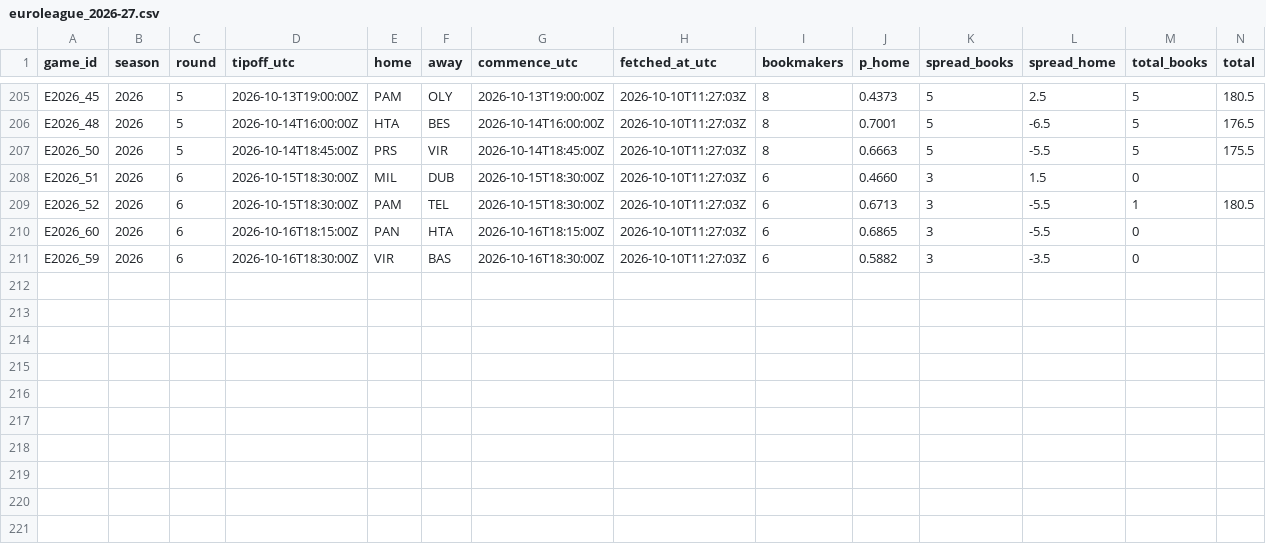
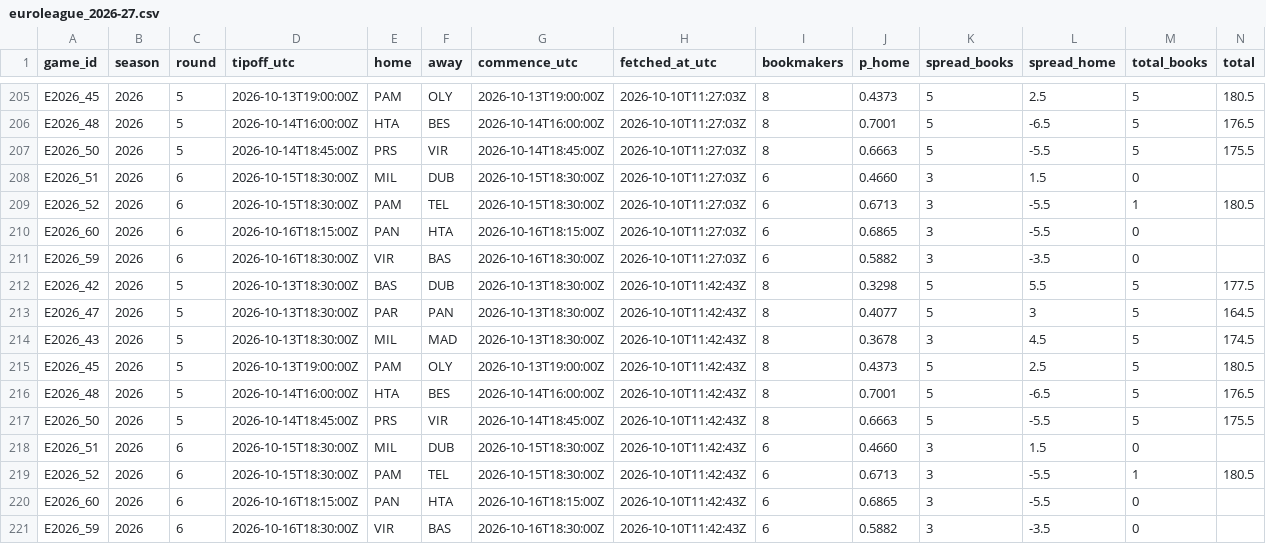
Before and after one commit to straf10/EuroHoops-Analytics, a CSV file: odds/euroleague_2026-27.csv, drawn as a sheet; only a part is shown, gaps mark what is left out.

```diff
--- a/odds/euroleague_2026-27.csv
+++ b/odds/euroleague_2026-27.csv
@@ -211 +211,11 @@ E2026_60,2026,6,2026-10-16T18:15:00Z,PAN,HTA,2026-10-16T18:15:00Z,2026-10-10T11:
 E2026_59,2026,6,2026-10-16T18:30:00Z,VIR,BAS,2026-10-16T18:30:00Z,2026-10-10T11:27:03Z,6,0.5882,3,-3.5,0,
+E2026_42,2026,5,2026-10-13T18:30:00Z,BAS,DUB,2026-10-13T18:30:00Z,2026-10-10T11:42:43Z,8,0.3298,5,5.5,5,177.5
+E2026_47,2026,5,2026-10-13T18:30:00Z,PAR,PAN,2026-10-13T18:30:00Z,2026-10-10T11:42:43Z,8,0.4077,5,3,5,164.5
+E2026_43,2026,5,2026-10-13T18:30:00Z,MIL,MAD,2026-10-13T18:30:00Z,2026-10-10T11:42:43Z,8,0.3678,3,4.5,5,174.5
+E2026_45,2026,5,2026-10-13T19:00:00Z,PAM,OLY,2026-10-13T19:00:00Z,2026-10-10T11:42:43Z,8,0.4373,5,2.5,5,180.5
+E2026_48,2026,5,2026-10-14T16:00:00Z,HTA,BES,2026-10-14T16:00:00Z,2026-10-10T11:42:43Z,8,0.7001,5,-6.5,5,176.5
+E2026_50,2026,5,2026-10-14T18:45:00Z,PRS,VIR,2026-10-14T18:45:00Z,2026-10-10T11:42:43Z,8,0.6663,5,-5.5,5,175.5
+E2026_51,2026,6,2026-10-15T18:30:00Z,MIL,DUB,2026-10-15T18:30:00Z,2026-10-10T11:42:43Z,6,0.4660,3,1.5,0,
+E2026_52,2026,6,2026-10-15T18:30:00Z,PAM,TEL,2026-10-15T18:30:00Z,2026-10-10T11:42:43Z,6,0.6713,3,-5.5,1,180.5
+E2026_60,2026,6,2026-10-16T18:15:00Z,PAN,HTA,2026-10-16T18:15:00Z,2026-10-10T11:42:43Z,6,0.6865,3,-5.5,0,
+E2026_59,2026,6,2026-10-16T18:30:00Z,VIR,BAS,2026-10-16T18:30:00Z,2026-10-10T11:42:43Z,6,0.5882,3,-3.5,0,
```
Also changed, not shown: odds/api_calls.csv, 1 other file.
